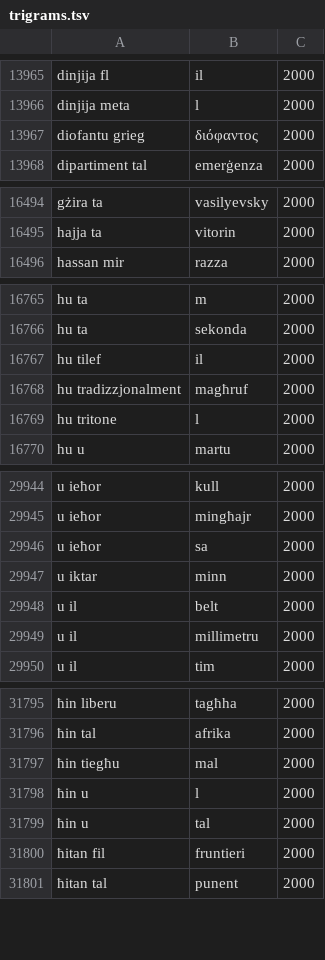
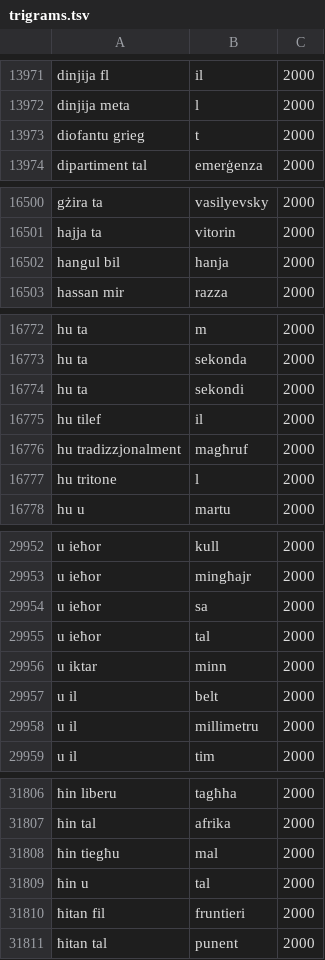
Before and after one commit to richawo/yaps-releases, a TSV file: android-keyboard-language-packs/keyboard/nlp/mt-MT/trigrams.tsv, drawn as a sheet; only a part is shown, gaps mark what is left out; removed rows and columns are numbered as before the commit, all else as after; the diff covers the shown part only; the diff names each change by its address in the sheet, - before the commit and + after, or states it on an @@ line.

```diff
--- a/android-keyboard-language-packs/keyboard/nlp/mt-MT/trigrams.tsv
+++ b/android-keyboard-language-packs/keyboard/nlp/mt-MT/trigrams.tsv
-B13973: διόφαντος
+B13973: t
+row 16502: hangul bil | hanja | 2000
+row 16774: hu ta | sekondi | 2000
+row 29955: u ieħor | tal | 2000
-row 31798: ħin u | l | 2000
```
Also changed, not shown: 11 added rows, 6 removed rows and 1 edited cell elsewhere in this file, android-keyboard-language-packs/keyboard/nlp/cs-CZ/words.tsv, android-keyboard-language-packs/keyboard/nlp/fr-FR/supplemental_words.tsv, 54 other files.
